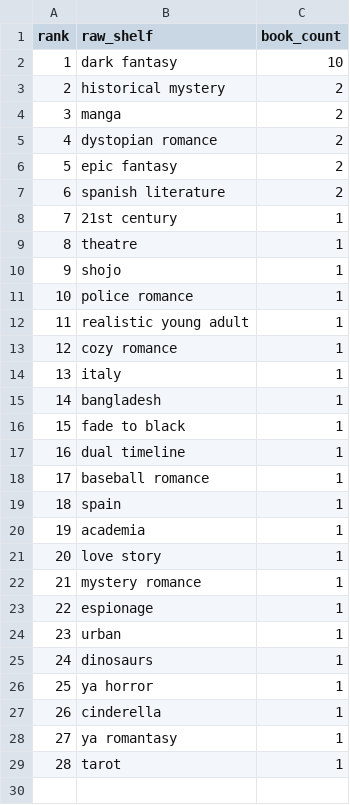
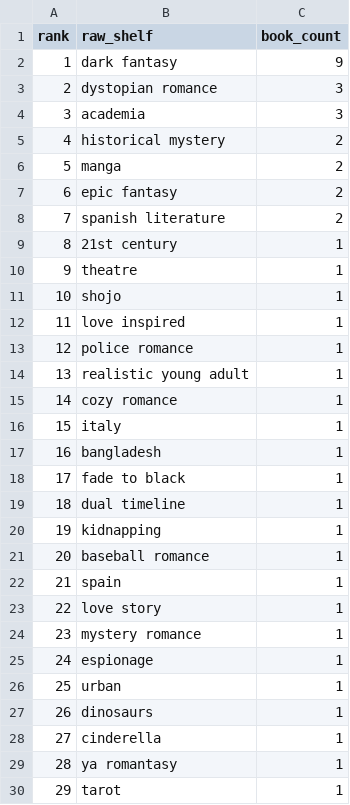
Before and after one commit to mariah32p/threnne-analytics, a CSV file: data/exports/unmapped_shelves.csv, drawn as a sheet; removed rows and columns are numbered as before the commit, all else as after; the diff names each change by its address in the sheet, - before the commit and + after, or states it on an @@ line.

```diff
--- a/data/exports/unmapped_shelves.csv
+++ b/data/exports/unmapped_shelves.csv
-C2 (book_count): 10
+C2 (book_count): 9
+row 3: 2 | dystopian romance | 3
+row 4: 3 | academia | 3
@@ column A (rank) renumbered from row 5 down @@
-row 5: 4 | dystopian romance | 2
+row 12: 11 | love inspired | 1
+row 20: 19 | kidnapping | 1
-row 20: 19 | academia | 1
-row 26: 25 | ya horror | 1
```
Also changed, not shown: data/exports/forecast_report.csv, data/exports/forecast_stacks_report.csv, 4 other files.
